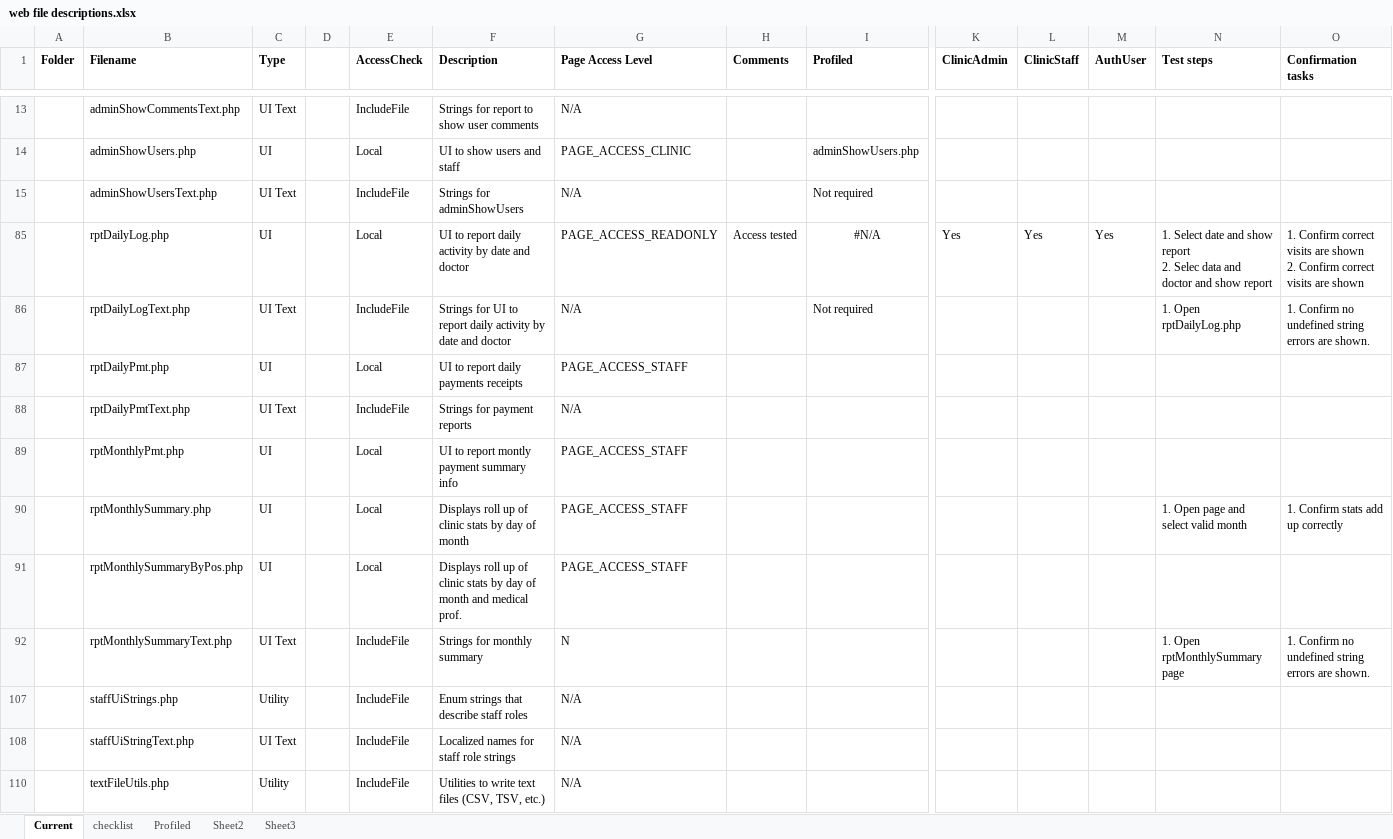
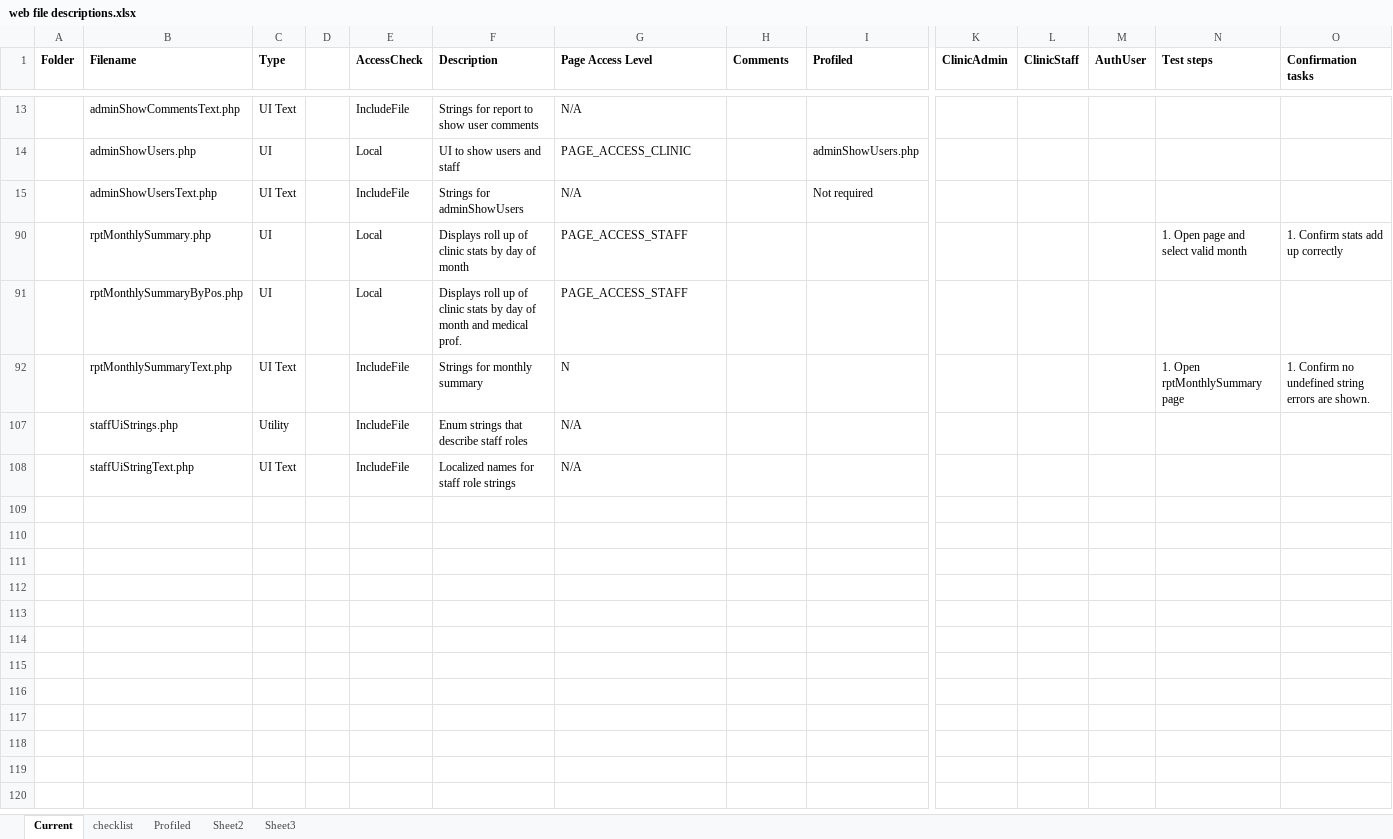
Before and after one commit to docsbydesign/piClinic, an Excel workbook: tools/web file descriptions.xlsx, sheet Current, drawn as a sheet; only a part is shown, gaps mark what is left out; values as stored, in another font and other column widths than the file's, no borders; rows hold the shown columns only; ↵ is a line break in a cell; the diff names each change by its address in the sheet, - before the commit and + after, or states it on an @@ line.

Commit message:
updated file checklist

```diff
--- a/tools/web file descriptions.xlsx (sheet Current)
+++ b/tools/web file descriptions.xlsx (sheet Current)
-row 85:  | rptDailyLog.php | UI |  | Local | UI to report daily activity by date and doctor | PAGE_ACCESS_READONLY | Access tested | #N/A | Yes | Yes | Yes | 1. Select date and show report ↵ 2. Selec data and doctor and show report | 1. Confirm correct visits are shown ↵ 2. Confirm correct visits are shown
-row 86:  | rptDailyLogText.php | UI Text |  | IncludeFile | Strings for UI to report daily activity by date and doctor | N/A |  | Not required |  |  |  | 1. Open rptDailyLog.php | 1. Confirm no undefined string errors are shown.
-row 87:  | rptDailyPmt.php | UI |  | Local | UI to report daily payments receipts | PAGE_ACCESS_STAFF
-row 88:  | rptDailyPmtText.php | UI Text |  | IncludeFile | Strings for payment reports | N/A
-row 89:  | rptMonthlyPmt.php | UI |  | Local | UI to report montly payment summary info | PAGE_ACCESS_STAFF
-row 110:  | textFileUtils.php | Utility |  | IncludeFile | Utilities to write text files (CSV, TSV, etc.) | N/A
```
Also changed, not shown: hidden cells.
